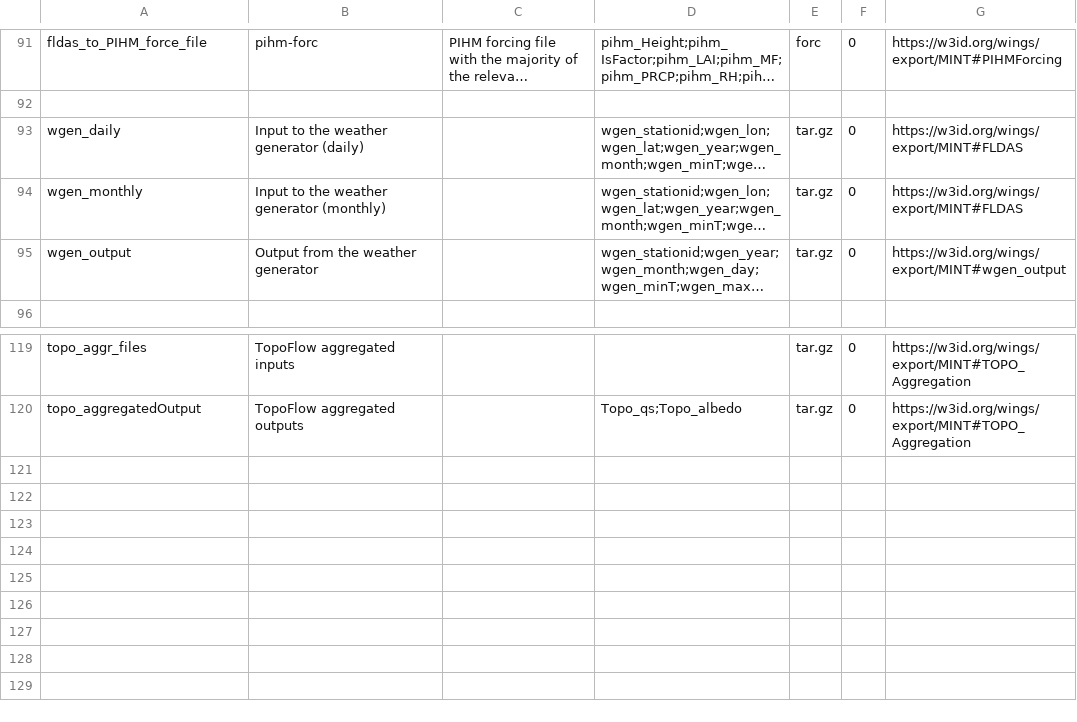
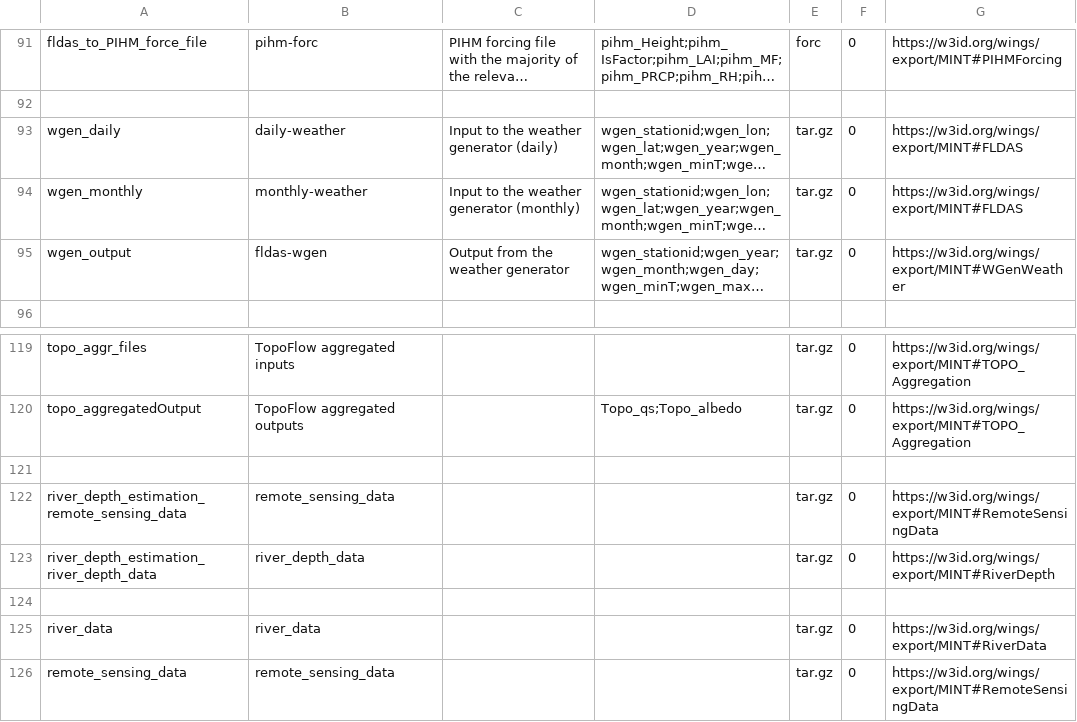
Before and after one commit to mintproject/Mint-ModelCatalog-Ontology, a CSV file: modelCatalog/instances/DatasetSpecification.csv, drawn as a sheet; only a part is shown, gaps mark what is left out; long unchanged cells end in …; the diff names each change by its address in the sheet, - before the commit and + after, or states it on an @@ line.

```diff
--- a/modelCatalog/instances/DatasetSpecification.csv
+++ b/modelCatalog/instances/DatasetSpecification.csv
-B93: Input to the weather generator (daily)
+B93: daily-weather
-C93: (empty)
+C93: Input to the weather generator (daily)
-B94: Input to the weather generator (monthly)
+B94: monthly-weather
-C94: (empty)
+C94: Input to the weather generator (monthly)
-B95: Output from the weather generator
+B95: fldas-wgen
-C95: (empty)
+C95: Output from the weather generator
-G95: https://w3id.org/wings/export/MINT#wgen_output
+G95: https://w3id.org/wings/export/MINT#WGenWeather
+row 121: (empty)
+row 122: river_depth_estimation_remote_sensing_data | remote_sensing_data |  |  | tar.gz | 0 | https://w3id.org/wings/export/MINT#RemoteSensingData
+row 123: river_depth_estimation_river_depth_data | river_depth_data |  |  | tar.gz | 0 | https://w3id.org/wings/export/MINT#RiverDepth
+row 124: (empty)
+row 125: river_data | river_data |  |  | tar.gz | 0 | https://w3id.org/wings/export/MINT#RiverData
+row 126: remote_sensing_data | remote_sensing_data |  |  | tar.gz | 0 | https://w3id.org/wings/export/MINT#RemoteSensingData
```
Also changed, not shown: modelCatalog/instances/ModelConfiguration.csv, modelCatalog/instances/Parameter.csv, 11 other files.
